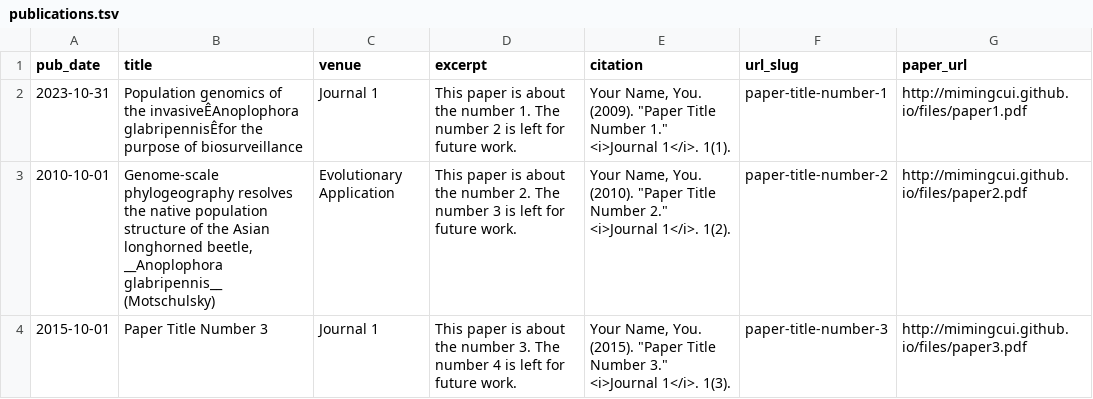
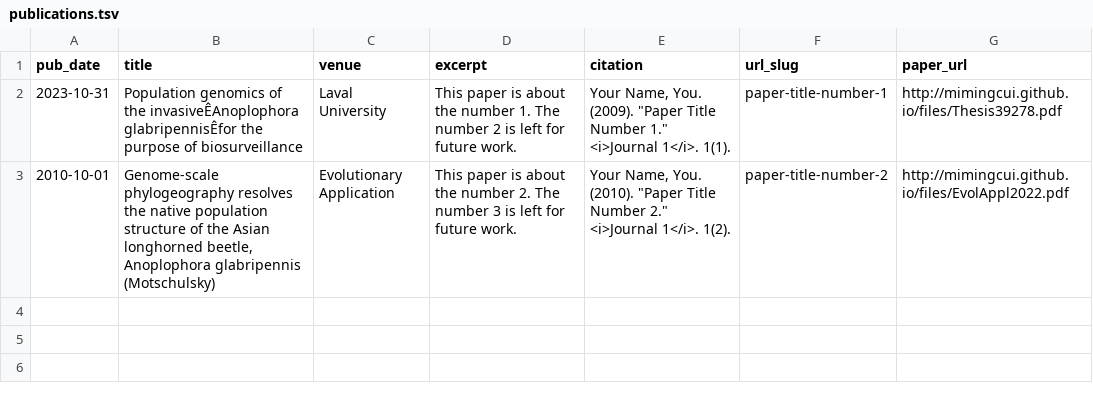
Before and after one commit to mimingcui/mimingcui.github.io, a TSV file: markdown_generator/publications.tsv, drawn as a sheet.

Commit message:
Resolved merge conflicts

```diff
--- a/markdown_generator/publications.tsv
+++ b/markdown_generator/publications.tsv
@@ -1,4 +1,3 @@
 pub_date	title	venue	excerpt	citation	url_slug	paper_url
-2023-10-31	Population genomics of the invasiveÊAnoplophora glabripennisÊfor the purpose of biosurveillance	Journal 1	This paper is about the number 1. The number 2 is left for future work.	"Your Name, You. (2009). ""Paper Title Number 1."" <i>Journal 1</i>. 1(1)."	paper-title-number-1	http://mimingcui.github.io/files/paper1.pdf
-2010-10-01	"Genome-scale phylogeography resolves the native population structure of the Asian longhorned beetle, __Anoplophora glabripennis__ (Motschulsky)"	Evolutionary Application	This paper is about the number 2. The number 3 is left for future work.	"Your Name, You. (2010). ""Paper Title Number 2."" <i>Journal 1</i>. 1(2)."	paper-title-number-2	http://mimingcui.github.io/files/paper2.pdf
-2015-10-01	Paper Title Number 3	Journal 1	This paper is about the number 3. The number 4 is left for future work.	"Your Name, You. (2015). ""Paper Title Number 3."" <i>Journal 1</i>. 1(3)."	paper-title-number-3	http://mimingcui.github.io/files/paper3.pdf
+2023-10-31	Population genomics of the invasiveÊAnoplophora glabripennisÊfor the purpose of biosurveillance	Laval University	This paper is about the number 1. The number 2 is left for future work.	"Your Name, You. (2009). ""Paper Title Number 1."" <i>Journal 1</i>. 1(1)."	paper-title-number-1	http://mimingcui.github.io/files/Thesis39278.pdf
+2010-10-01	"Genome-scale phylogeography resolves the native population structure of the Asian longhorned beetle, Anoplophora glabripennis (Motschulsky)"	Evolutionary Application	This paper is about the number 2. The number 3 is left for future work.	"Your Name, You. (2010). ""Paper Title Number 2."" <i>Journal 1</i>. 1(2)."	paper-title-number-2	http://mimingcui.github.io/files/EvolAppl2022.pdf
```
